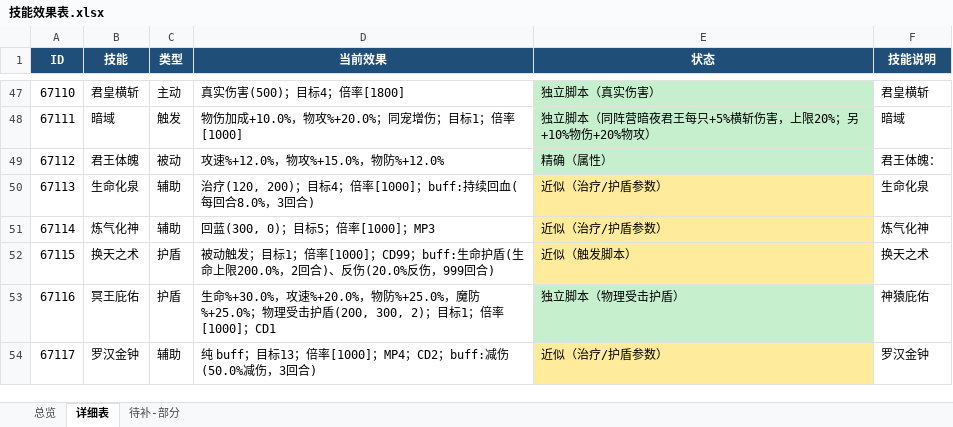
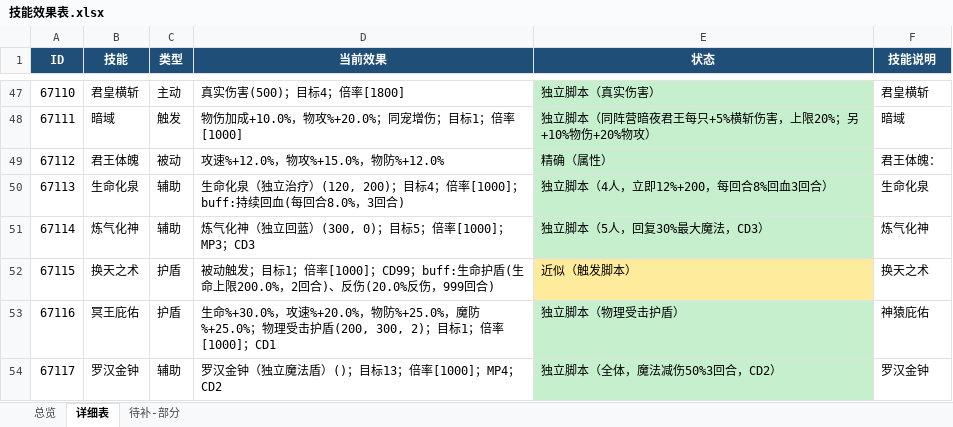
Before and after one commit to guaidancc-web/XCQY, an Excel workbook: docs/技能效果表.xlsx, sheet 详细表, drawn as a sheet; only a part is shown, gaps mark what is left out; values as stored, in another font and other column widths than the file's, no borders; the diff covers the shown part only; the diff names each change by its address in the sheet, - before the commit and + after, or states it on an @@ line.

Commit message:
独立脚本 700044-700048：5 个治疗/护盾独立化
- 67074/67113 立即治疗+持续回血，67114 回30%魔法CD3
- 67117 改为魔法减伤50%3回合，67118 反伤35%3回合
- 未写概率的“有几率”暂按70%记录

```diff
--- a/docs/技能效果表.xlsx (sheet 详细表)
+++ b/docs/技能效果表.xlsx (sheet 详细表)
-D50 (当前效果): 治疗(120, 200)；目…
+D50 (当前效果): 生命化泉（独立治疗）(120, 200)；目…
-E50 (状态): 近似（治疗/护盾参数）
+E50 (状态): 独立脚本（4人，立即12%+200，每回合8%回血3回合）
-E50:E51 fill: #FFEB9C
+E50:E51 fill: #C6EFCE
-D51 (当前效果): 回蓝(300, 0)；目标5；倍率[1000]；MP3
+D51 (当前效果): 炼气化神（独立回蓝）(300, 0)；目标5；倍率[1000]；MP3；CD3
-E51 (状态): 近似（治疗/护盾参数）
+E51 (状态): 独立脚本（5人，回复30%最大魔法，CD3）
-D54 (当前效果): 纯 buff；目标13；倍率[1000]；MP4；CD2；buff:减伤(50.0%减伤，3回合)
+D54 (当前效果): 罗汉金钟（独立魔法盾）()；目标13；倍率[1000]；MP4；CD2
-E54 (状态): 近似（治疗/护盾参数）
+E54 (状态): 独立脚本（全体，魔法减伤50%3回合，CD2）
-E54 fill: #FFEB9C
+E54 fill: #C6EFCE
```
Also changed, not shown: 8 edited cells and cell formats elsewhere in this sheet, sheet 总览, 8 other files.
